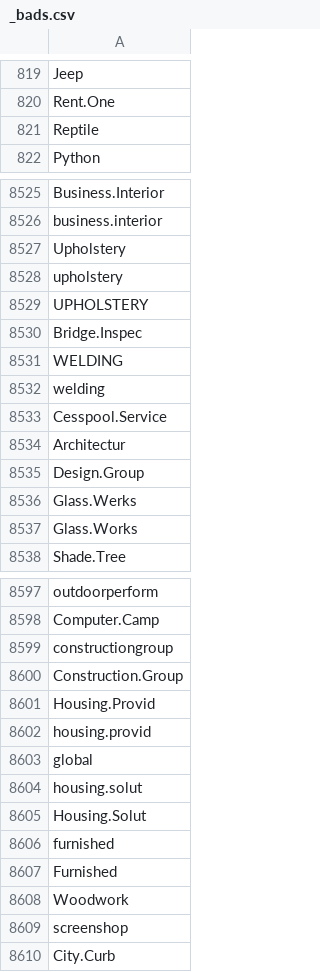
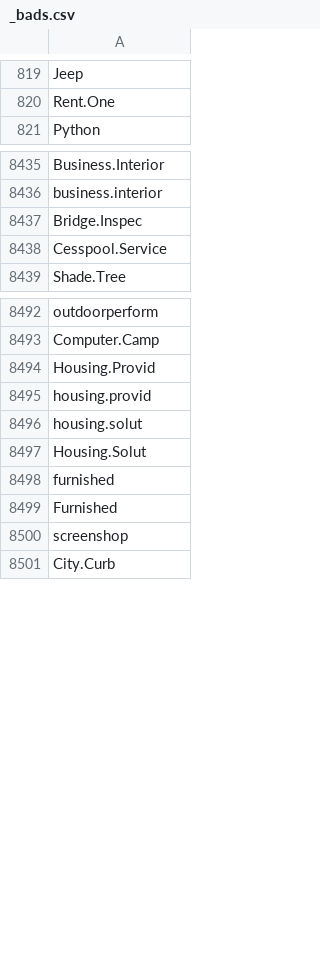
Before and after one commit to lukn00/luke-filter, a CSV file: _bads.csv, drawn as a sheet; only a part is shown, gaps mark what is left out; the diff covers the shown part only; the diff names each change by its address in the sheet, - before the commit and + after, or states it on an @@ line.

```diff
--- a/_bads.csv
+++ b/_bads.csv
-row 821: Reptile
-row 8527: Upholstery
-row 8528: upholstery
-row 8529: UPHOLSTERY
-row 8531: WELDING
-row 8532: welding
-row 8534: Architectur
-row 8535: Design.Group
-row 8536: Glass.Werks
-row 8537: Glass.Works
-row 8599: constructiongroup
-row 8600: Construction.Group
-row 8603: global
-row 8608: Woodwork
```
Also changed, not shown: 143 removed rows and 1 edited cell elsewhere in this file, _blacklist.csv, _cons.csv, 1 other file.
